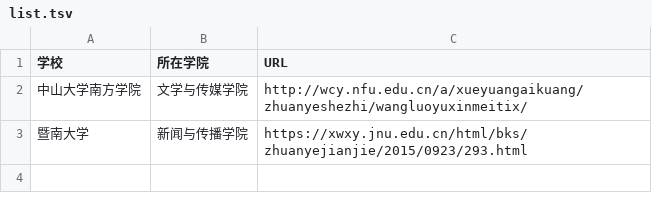
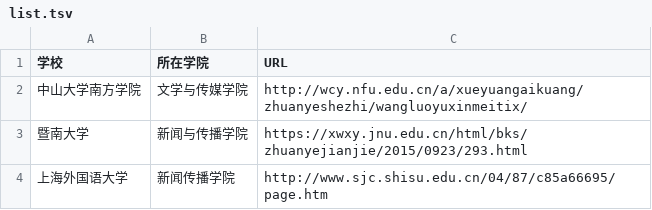
Before and after one commit to WuxueNewmedia/list_newmedia_undergraduate_CN, a TSV file: list.tsv, drawn as a sheet.

Commit message:
Update list.tsv

```diff
--- a/list.tsv
+++ b/list.tsv
@@ -3 +3,2 @@
 暨南大学	新闻与传播学院	https://xwxy.jnu.edu.cn/html/bks/zhuanyejianjie/2015/0923/293.html
+上海外国语大学	新闻传播学院	http://www.sjc.shisu.edu.cn/04/87/c85a66695/page.htm					
```
